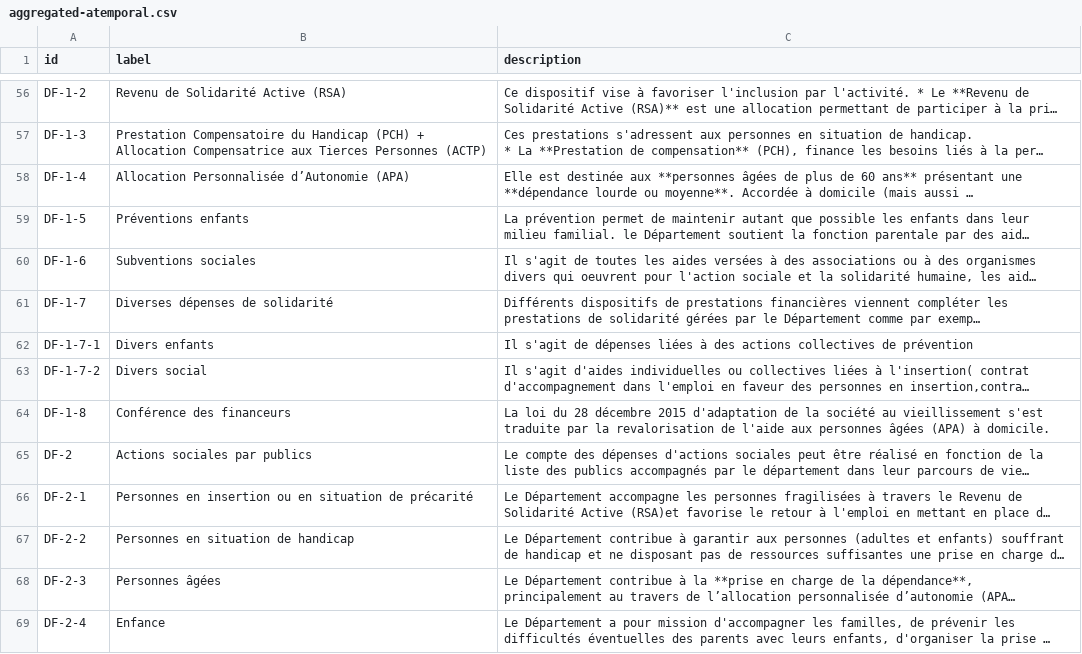
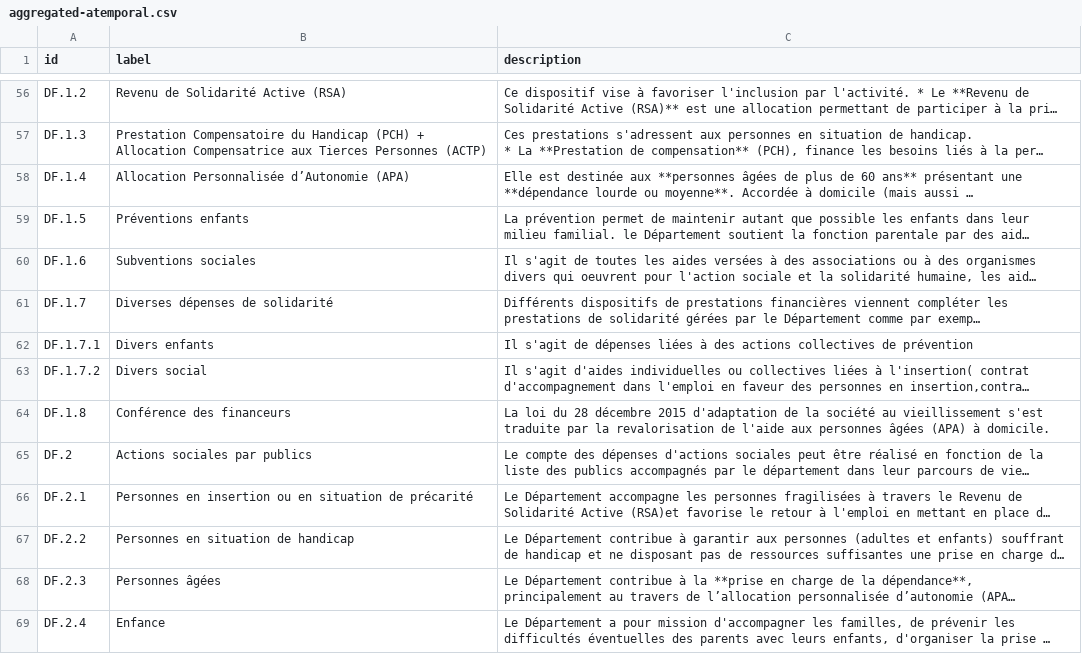
Before and after one commit to datalocale/dataviz-finances-gironde, a CSV file: data/texts/aggregated-atemporal.csv, drawn as a sheet; only a part is shown, gaps mark what is left out; long unchanged cells end in …; the diff covers the shown part only; the diff names each change by its address in the sheet, - before the commit and + after, or states it on an @@ line.

```diff
--- a/data/texts/aggregated-atemporal.csv
+++ b/data/texts/aggregated-atemporal.csv
-A56 (id): DF-1-2
+A56 (id): DF.1.2
-A57 (id): DF-1-3
+A57 (id): DF.1.3
-A58 (id): DF-1-4
+A58 (id): DF.1.4
-A59 (id): DF-1-5
+A59 (id): DF.1.5
-A60 (id): DF-1-6
+A60 (id): DF.1.6
-A61 (id): DF-1-7
+A61 (id): DF.1.7
-A62 (id): DF-1-7-1
+A62 (id): DF.1.7.1
-A63 (id): DF-1-7-2
+A63 (id): DF.1.7.2
-A64 (id): DF-1-8
+A64 (id): DF.1.8
-A65 (id): DF-2
+A65 (id): DF.2
-A66 (id): DF-2-1
+A66 (id): DF.2.1
-A67 (id): DF-2-2
+A67 (id): DF.2.2
-A68 (id): DF-2-3
+A68 (id): DF.2.3
-A69 (id): DF-2-4
+A69 (id): DF.2.4
```
Also changed, not shown: 103 edited cells elsewhere in this file, data/texts/aggregated-temporal.csv, 11 other files.
